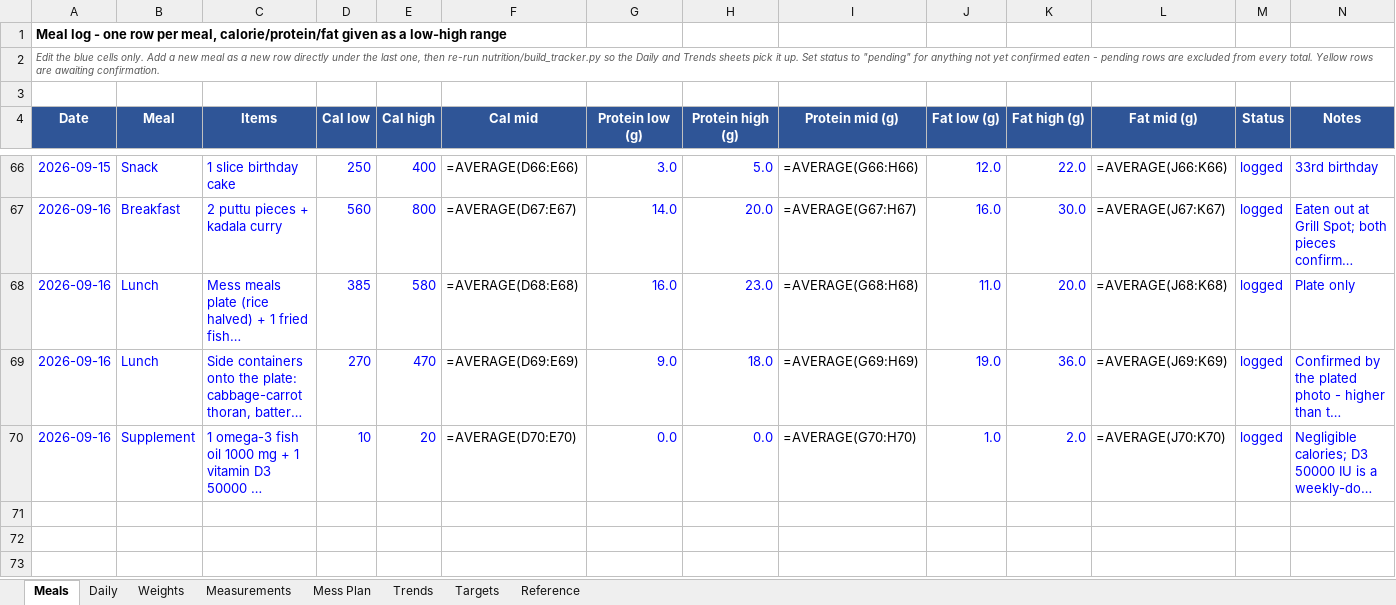
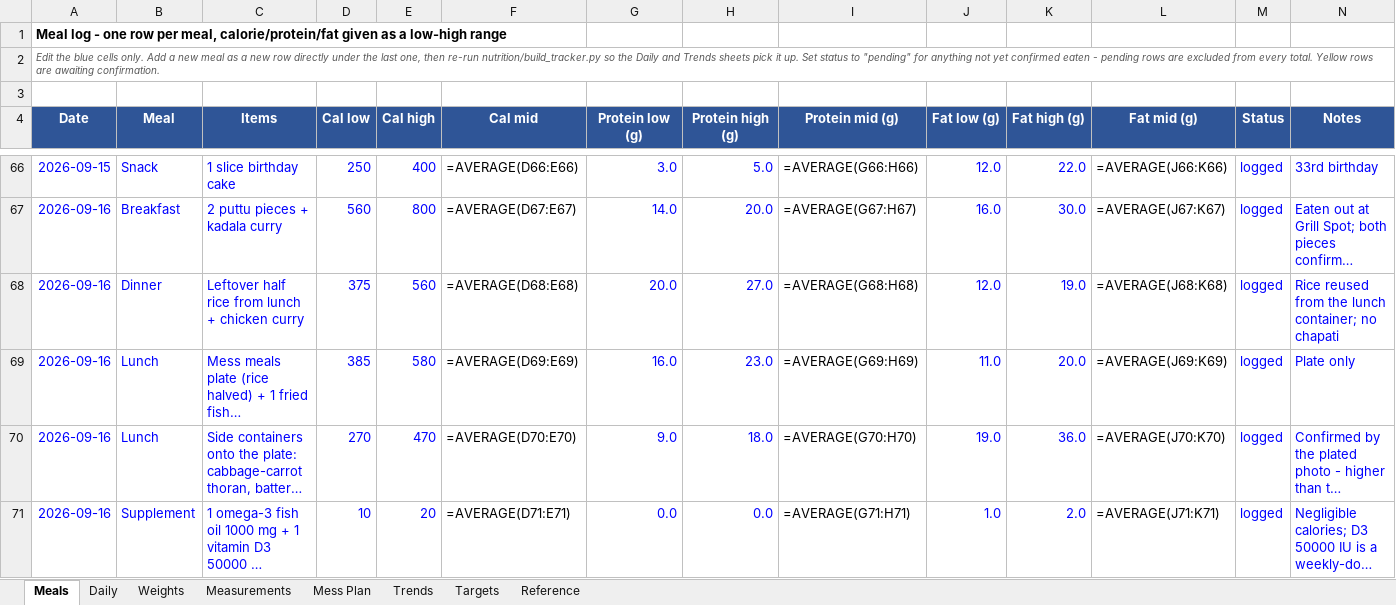
Before and after one commit to cakiran369/Kiranwebsite, an Excel workbook: nutrition/calorie_tracker.xlsx, sheet Meals, drawn as a sheet; only a part is shown, gaps mark what is left out; long unchanged cells end in …; values as stored, in another font and other column widths than the file's, no borders; formulas without a stored value are shown as written; addresses are those after the commit; the diff names each change by its address in the sheet, - before the commit and + after, or states it on an @@ line.

```diff
--- a/nutrition/calorie_tracker.xlsx (sheet Meals)
+++ b/nutrition/calorie_tracker.xlsx (sheet Meals)
+row 68: 2026-09-16 | Dinner | Leftover half rice from lunch + chicken curry | 375 | 560 | =AVERAGE(D68:E68) | 20.0 | 27.0 | =AVERAGE(G68:H68) | 12.0 | 19.0 | =AVERAGE(J68:K68) | logged | Rice reused from the lunch container; no chapati
-F69 (Cal mid): =AVERAGE(D68:E68)
+F69 (Cal mid): =AVERAGE(D69:E69)
-I69 (Protein mid (g)): =AVERAGE(G68:H68)
+I69 (Protein mid (g)): =AVERAGE(G69:H69)
-L69 (Fat mid (g)): =AVERAGE(J68:K68)
+L69 (Fat mid (g)): =AVERAGE(J69:K69)
-F70 (Cal mid): =AVERAGE(D69:E69)
+F70 (Cal mid): =AVERAGE(D70:E70)
-I70 (Protein mid (g)): =AVERAGE(G69:H69)
+I70 (Protein mid (g)): =AVERAGE(G70:H70)
-L70 (Fat mid (g)): =AVERAGE(J69:K69)
+L70 (Fat mid (g)): =AVERAGE(J70:K70)
-F71 (Cal mid): =AVERAGE(D70:E70)
+F71 (Cal mid): =AVERAGE(D71:E71)
-I71 (Protein mid (g)): =AVERAGE(G70:H70)
+I71 (Protein mid (g)): =AVERAGE(G71:H71)
-L71 (Fat mid (g)): =AVERAGE(J70:K70)
+L71 (Fat mid (g)): =AVERAGE(J71:K71)
```
Also changed, not shown: sheet Daily, 2 other files.
